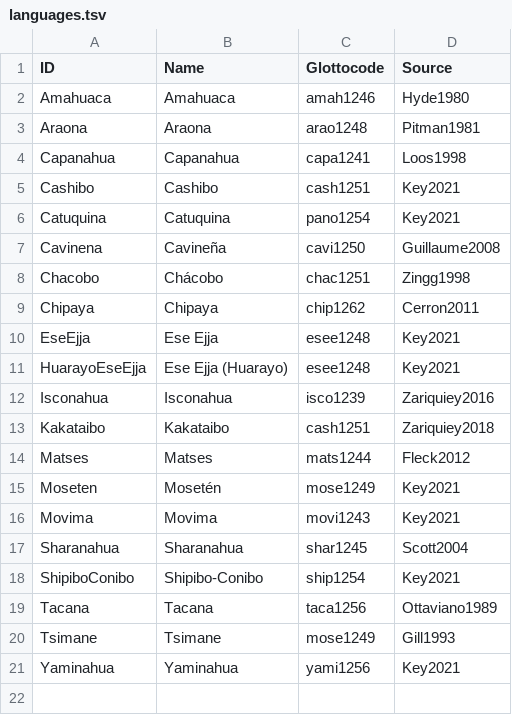
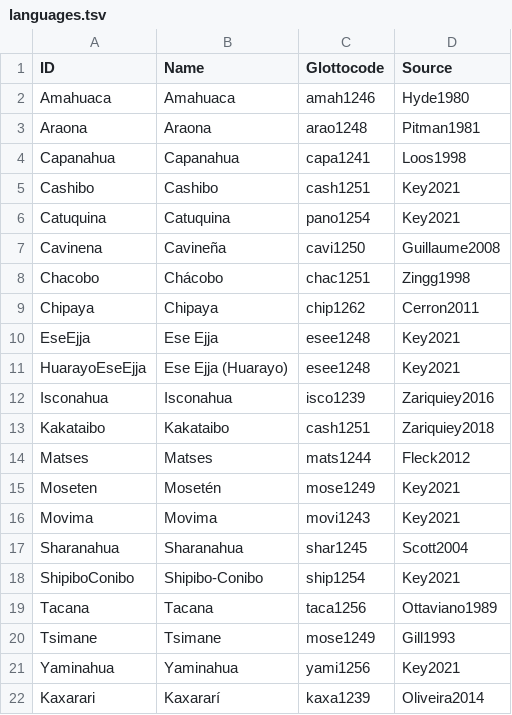
Before and after one commit to pano-takanan-history/blumpanotacana, a TSV file: etc/languages.tsv, drawn as a sheet; the diff names each change by its address in the sheet, - before the commit and + after, or states it on an @@ line.

```diff
--- a/etc/languages.tsv
+++ b/etc/languages.tsv
+row 22: Kaxarari | Kaxararí | kaxa1239 | Oliveira2014
```
Also changed, not shown: raw/raw.tsv, 19 other files.
